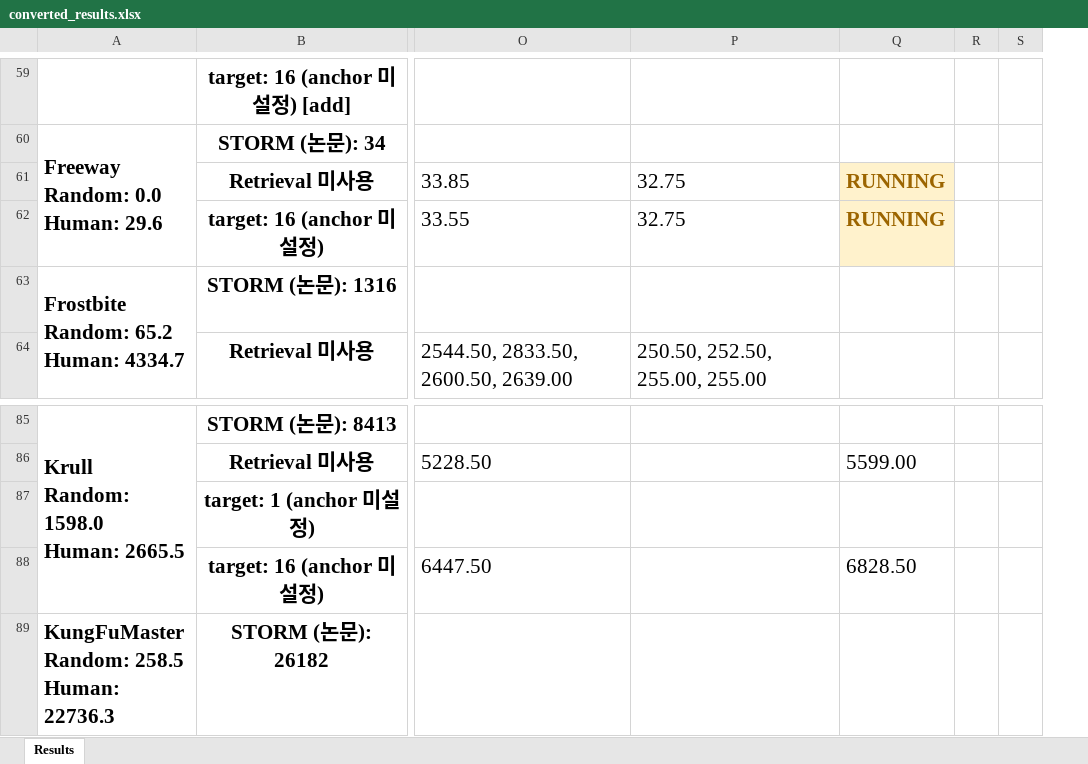
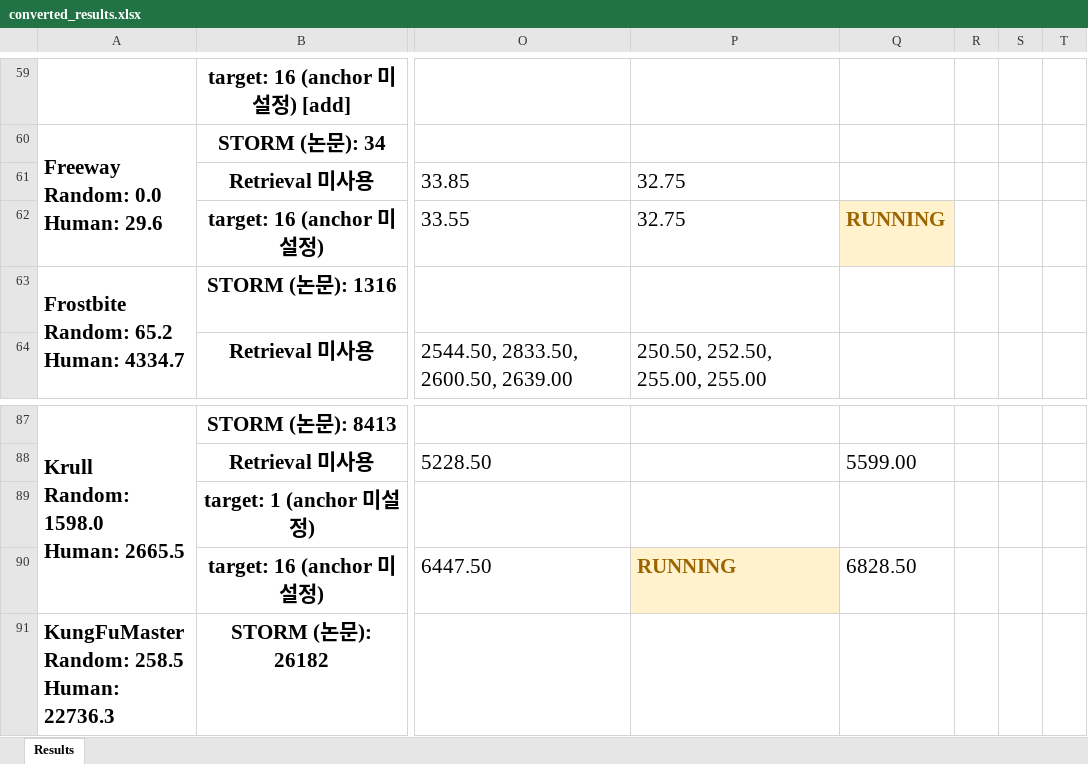
Before and after one commit to wrrte/STORM-1, an Excel workbook: results/converted_results.xlsx, sheet Results, drawn as a sheet; only a part is shown, gaps mark what is left out; values as stored, in another font and other column widths than the file's, no borders; addresses are those after the commit; the diff covers the shown part only; the diff names each change by its address in the sheet, - before the commit and + after, or states it on an @@ line.

```diff
--- a/results/converted_results.xlsx (sheet Results)
+++ b/results/converted_results.xlsx (sheet Results)
+column S, empty
-Q61: RUNNING
+Q61: (empty)
-Q61 fill: #FFF2CC
+Q61 fill: none
-P90: (empty)
+P90: RUNNING
-P90 fill: none
+P90 fill: #FFF2CC
```
Also changed, not shown: 4 added rows, 2 removed rows, 8 edited cells and cell formats elsewhere in this sheet, 2 other files.
